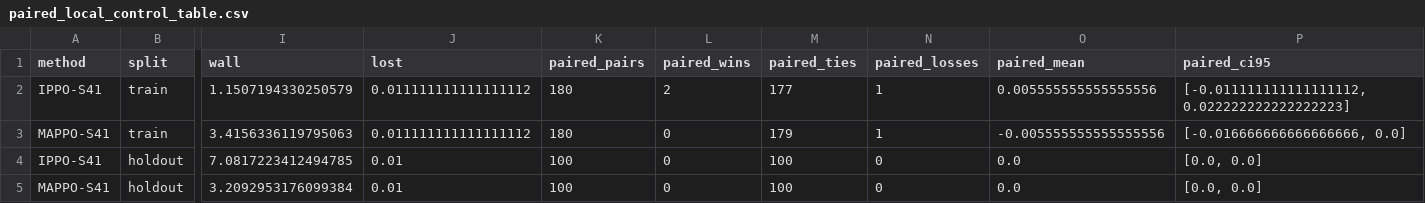
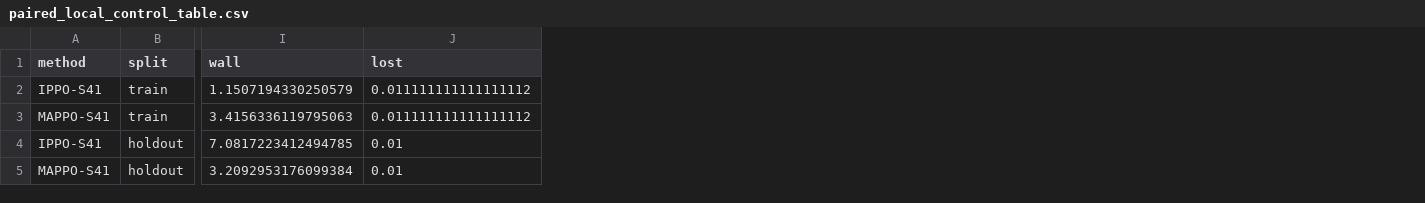
Before and after one commit to Bluestone-work/VRL, a CSV file: research/COMPARISON_20261125_REPAIRED/paired_local_control_table.csv, drawn as a sheet; only a part is shown, gaps mark what is left out; the diff names each change by its address in the sheet, - before the commit and + after, or states it on an @@ line.

Commit message:
Audit paired navigation and version MAPPO critic

```diff
--- a/research/COMPARISON_20261125_REPAIRED/paired_local_control_table.csv
+++ b/research/COMPARISON_20261125_REPAIRED/paired_local_control_table.csv
-column K (paired_pairs), rows 2-5: 180 | 180 | 100 | 100
-column L (paired_wins), rows 2-5: 2 | 0 | 0 | 0
-column M (paired_ties), rows 2-5: 177 | 179 | 100 | 100
-column N (paired_losses), rows 2-5: 1 | 1 | 0 | 0
-column O (paired_mean), rows 2-5: 0.005555555555555556 | -0.005555555555555556 | 0.0 | 0.0
-column P (paired_ci95), rows 2-5: [-0.011111111111111112, 0.022222222222222223] | [-0.016666666666666666, 0.0] | [0.0, 0.0] | [0.0, 0.0]
```
Also changed, not shown: 31 other files.
